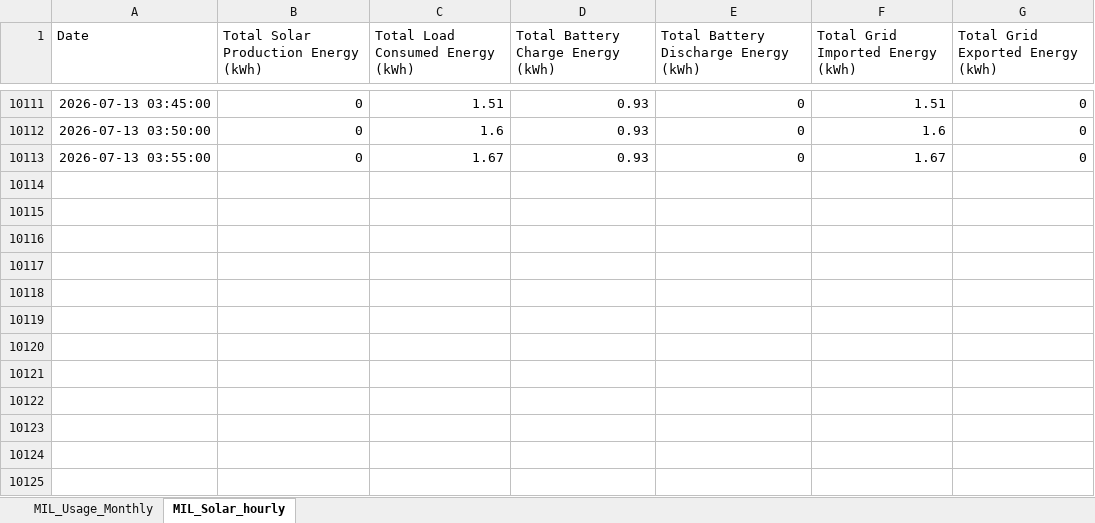
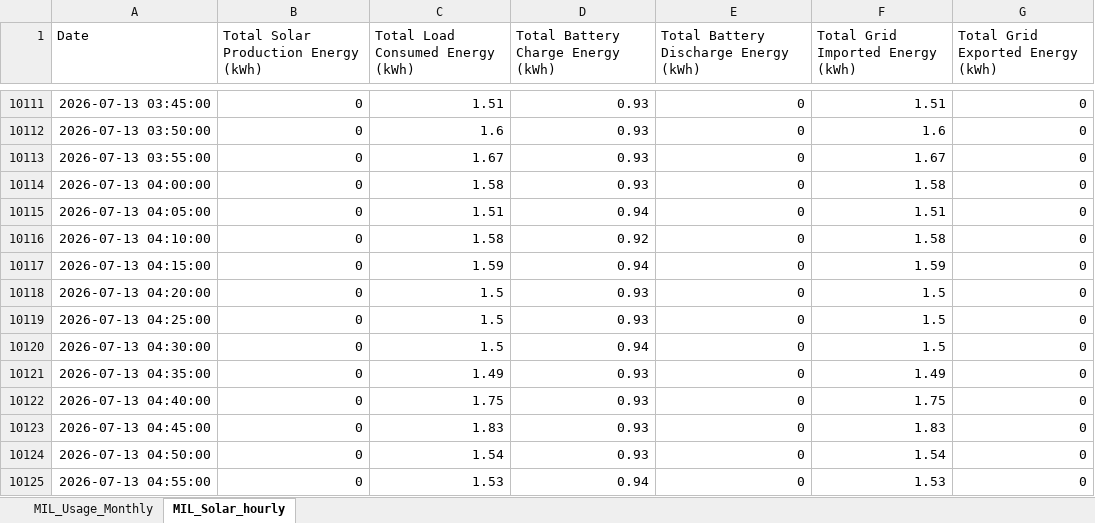
Before and after one commit to ruanvanheerden97/voltano-millenial-billing, an Excel workbook: MIL_Battery_readings_EMS.xlsx, sheet MIL_Solar_hourly, drawn as a sheet; only a part is shown, gaps mark what is left out; values as stored, in another font and other column widths than the file's, no borders; the diff names each change by its address in the sheet, - before the commit and + after, or states it on an @@ line.

Commit message:
Auto update EMS data - 2026-07-13 05:06

```diff
--- a/MIL_Battery_readings_EMS.xlsx (sheet MIL_Solar_hourly)
+++ b/MIL_Battery_readings_EMS.xlsx (sheet MIL_Solar_hourly)
+row 10114: 2026-07-13 04:00:00 | 0 | 1.58 | 0.93 | 0 | 1.58 | 0
+row 10115: 2026-07-13 04:05:00 | 0 | 1.51 | 0.94 | 0 | 1.51 | 0
+row 10116: 2026-07-13 04:10:00 | 0 | 1.58 | 0.92 | 0 | 1.58 | 0
+row 10117: 2026-07-13 04:15:00 | 0 | 1.59 | 0.94 | 0 | 1.59 | 0
+row 10118: 2026-07-13 04:20:00 | 0 | 1.5 | 0.93 | 0 | 1.5 | 0
+row 10119: 2026-07-13 04:25:00 | 0 | 1.5 | 0.93 | 0 | 1.5 | 0
+row 10120: 2026-07-13 04:30:00 | 0 | 1.5 | 0.94 | 0 | 1.5 | 0
+row 10121: 2026-07-13 04:35:00 | 0 | 1.49 | 0.93 | 0 | 1.49 | 0
+row 10122: 2026-07-13 04:40:00 | 0 | 1.75 | 0.93 | 0 | 1.75 | 0
+row 10123: 2026-07-13 04:45:00 | 0 | 1.83 | 0.93 | 0 | 1.83 | 0
+row 10124: 2026-07-13 04:50:00 | 0 | 1.54 | 0.93 | 0 | 1.54 | 0
+row 10125: 2026-07-13 04:55:00 | 0 | 1.53 | 0.94 | 0 | 1.53 | 0
```
Also changed, not shown: sheet MIL_Usage_Monthly.
